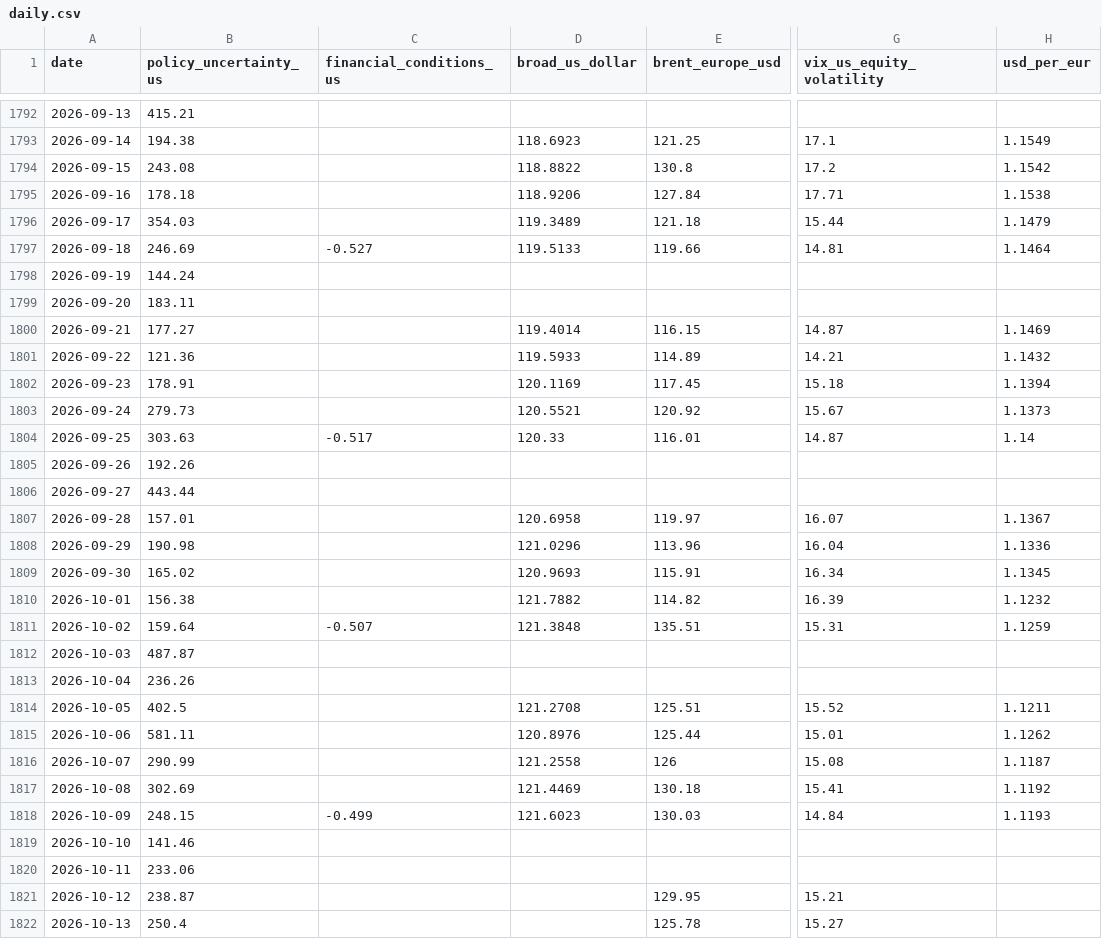
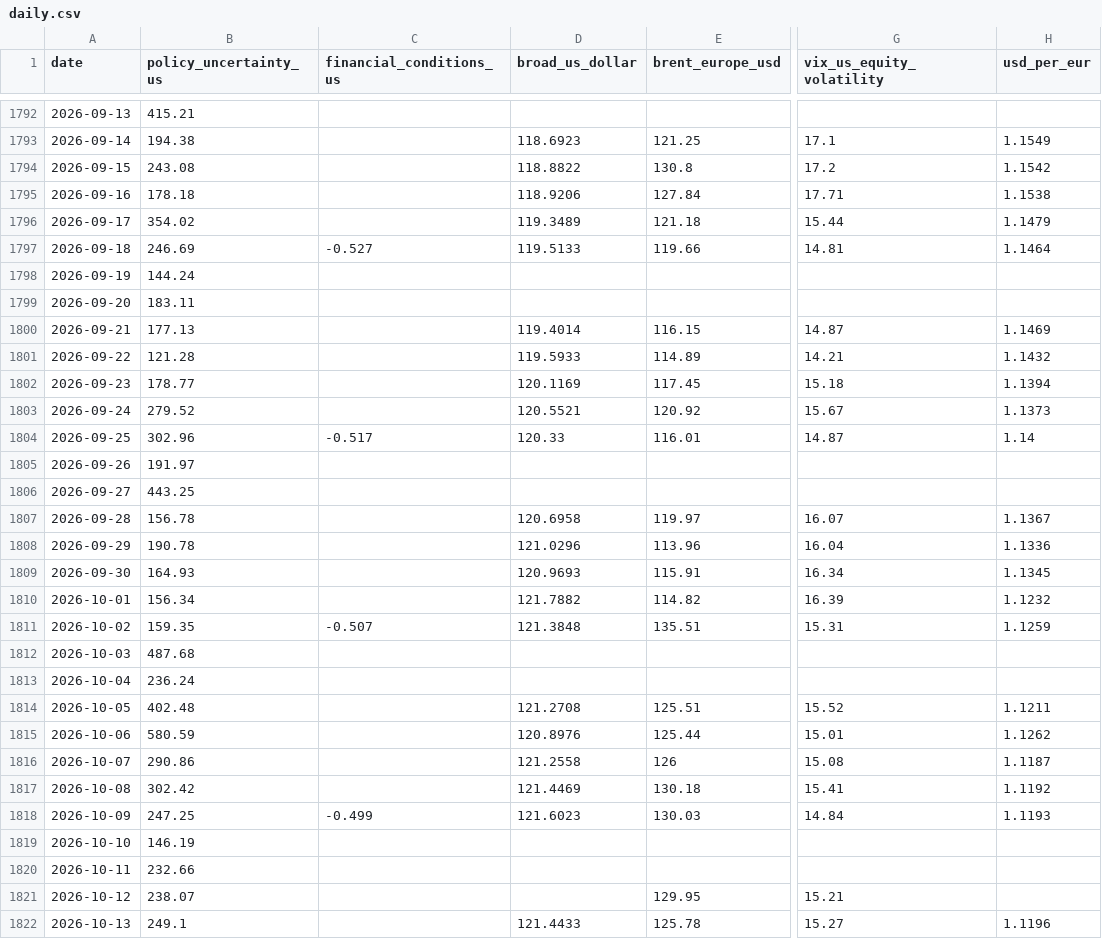
Before and after one commit to OPCooaching/assurance-vie-data, a CSV file: data/context/daily.csv, drawn as a sheet; only a part is shown, gaps mark what is left out; the diff covers the shown part only; the diff names each change by its address in the sheet, - before the commit and + after, or states it on an @@ line.

```diff
--- a/data/context/daily.csv
+++ b/data/context/daily.csv
-B1796 (policy_uncertainty_us): 354.03
+B1796 (policy_uncertainty_us): 354.02
-B1800 (policy_uncertainty_us): 177.27
+B1800 (policy_uncertainty_us): 177.13
-B1801 (policy_uncertainty_us): 121.36
+B1801 (policy_uncertainty_us): 121.28
-B1802 (policy_uncertainty_us): 178.91
+B1802 (policy_uncertainty_us): 178.77
-B1803 (policy_uncertainty_us): 279.73
+B1803 (policy_uncertainty_us): 279.52
-B1804 (policy_uncertainty_us): 303.63
+B1804 (policy_uncertainty_us): 302.96
-B1805 (policy_uncertainty_us): 192.26
+B1805 (policy_uncertainty_us): 191.97
-B1806 (policy_uncertainty_us): 443.44
+B1806 (policy_uncertainty_us): 443.25
-B1807 (policy_uncertainty_us): 157.01
+B1807 (policy_uncertainty_us): 156.78
-B1808 (policy_uncertainty_us): 190.98
+B1808 (policy_uncertainty_us): 190.78
-B1809 (policy_uncertainty_us): 165.02
+B1809 (policy_uncertainty_us): 164.93
-B1810 (policy_uncertainty_us): 156.38
+B1810 (policy_uncertainty_us): 156.34
-B1811 (policy_uncertainty_us): 159.64
+B1811 (policy_uncertainty_us): 159.35
-B1812 (policy_uncertainty_us): 487.87
+B1812 (policy_uncertainty_us): 487.68
-B1813 (policy_uncertainty_us): 236.26
+B1813 (policy_uncertainty_us): 236.24
-B1814 (policy_uncertainty_us): 402.5
+B1814 (policy_uncertainty_us): 402.48
-B1815 (policy_uncertainty_us): 581.11
+B1815 (policy_uncertainty_us): 580.59
-B1816 (policy_uncertainty_us): 290.99
+B1816 (policy_uncertainty_us): 290.86
-B1817 (policy_uncertainty_us): 302.69
+B1817 (policy_uncertainty_us): 302.42
-B1818 (policy_uncertainty_us): 248.15
+B1818 (policy_uncertainty_us): 247.25
-B1819 (policy_uncertainty_us): 141.46
+B1819 (policy_uncertainty_us): 146.19
-B1820 (policy_uncertainty_us): 233.06
+B1820 (policy_uncertainty_us): 232.66
-B1821 (policy_uncertainty_us): 238.87
+B1821 (policy_uncertainty_us): 238.07
-B1822 (policy_uncertainty_us): 250.4
+B1822 (policy_uncertainty_us): 249.1
-D1822 (broad_us_dollar): (empty)
+D1822 (broad_us_dollar): 121.4433
-H1822 (usd_per_eur): (empty)
+H1822 (usd_per_eur): 1.1196
```
Also changed, not shown: 3 added rows and 7 edited cells elsewhere in this file, data/academic/performance.csv, data/benchmarks/bernard_origin.csv, 15 other files.
